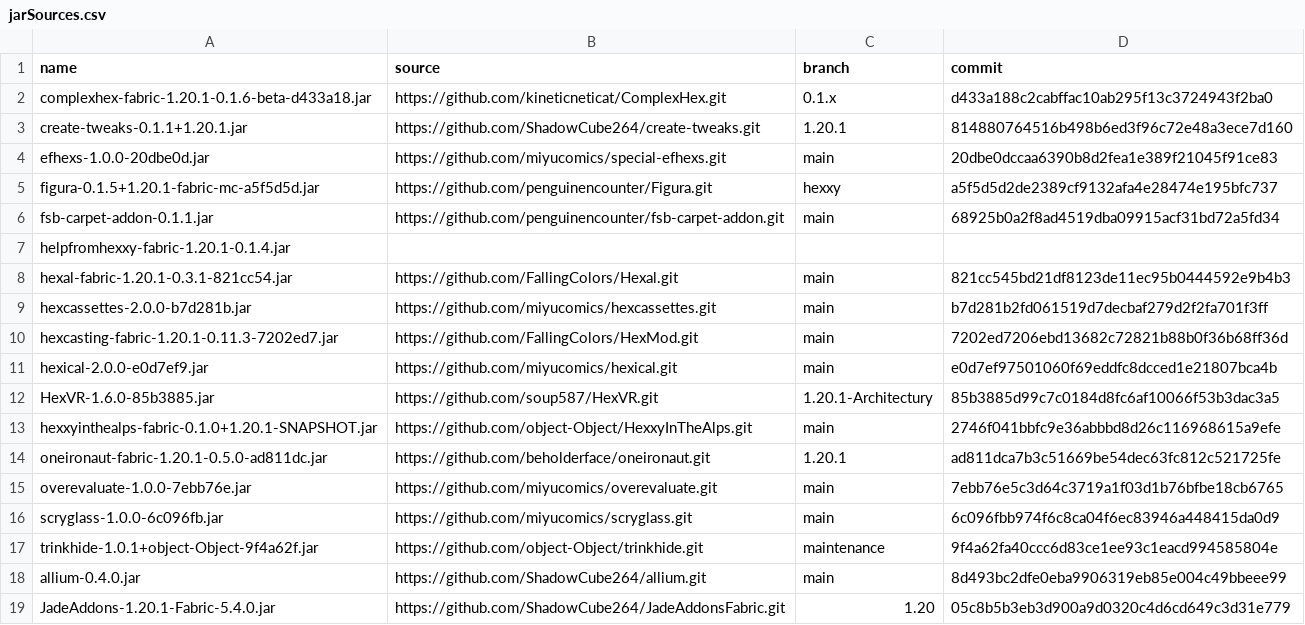
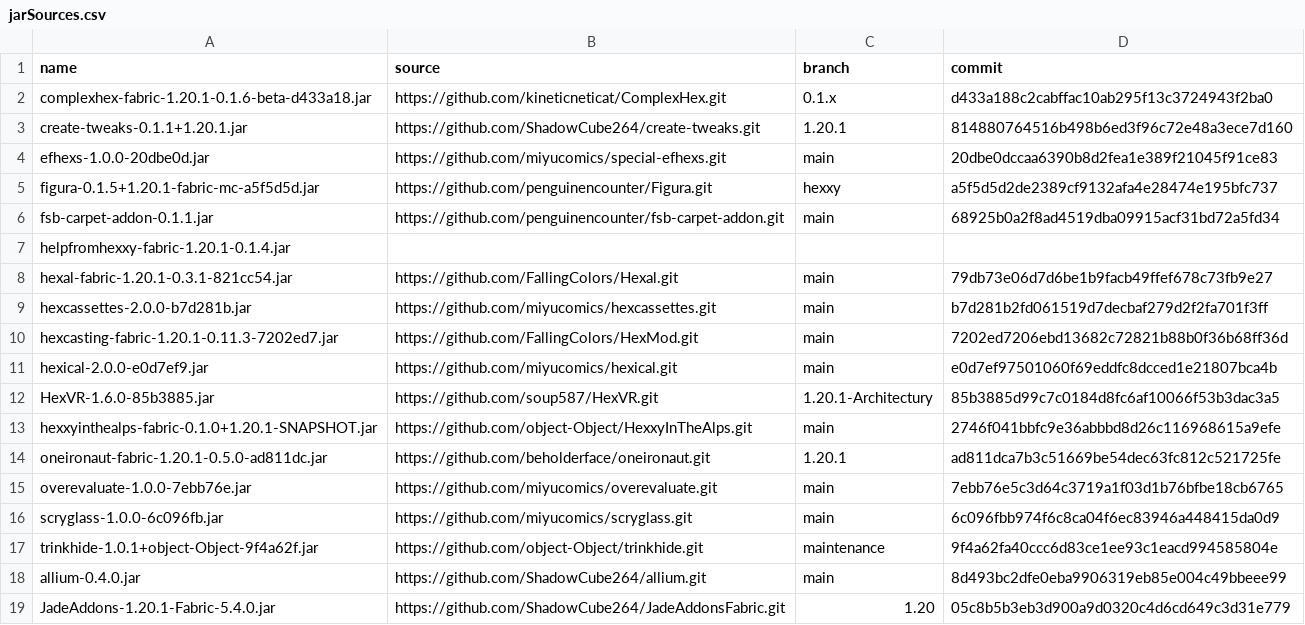
Before and after one commit to ChloeTax/hexxy4, a CSV file: jarSources.csv, drawn as a sheet.

```diff
--- a/jarSources.csv
+++ b/jarSources.csv
@@ -7,3 +7,3 @@ fsb-carpet-addon-0.1.1.jar,https://github.com/penguinencounter/fsb-carpet-addon.
 helpfromhexxy-fabric-1.20.1-0.1.4.jar,,,
-hexal-fabric-1.20.1-0.3.1-821cc54.jar,https://github.com/FallingColors/Hexal.git,main,821cc545bd21df8123de11ec95b0444592e9b4b3
+hexal-fabric-1.20.1-0.3.1-821cc54.jar,https://github.com/FallingColors/Hexal.git,main,79db73e06d7d6be1b9facb49ffef678c73fb9e27
 hexcassettes-2.0.0-b7d281b.jar,https://github.com/miyucomics/hexcassettes.git,main,b7d281b2fd061519d7decbaf279d2f2fa701f3ff
```
Also changed, not shown: 2 other files.
